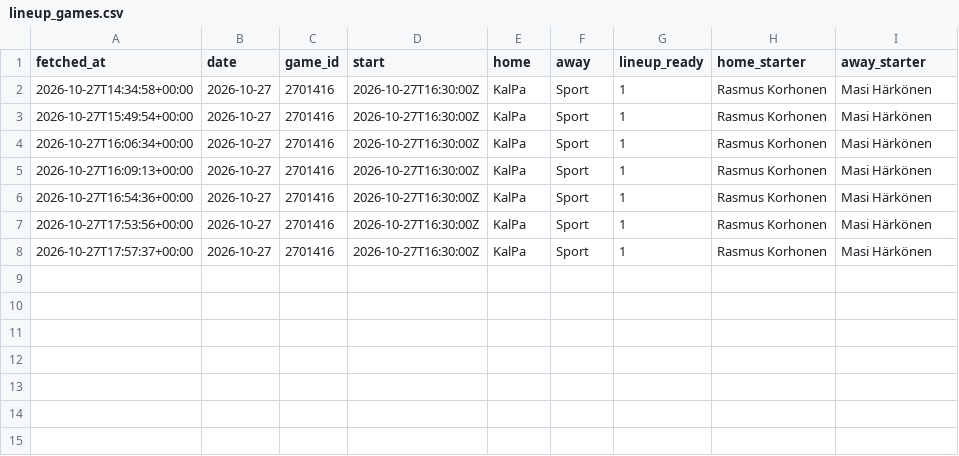
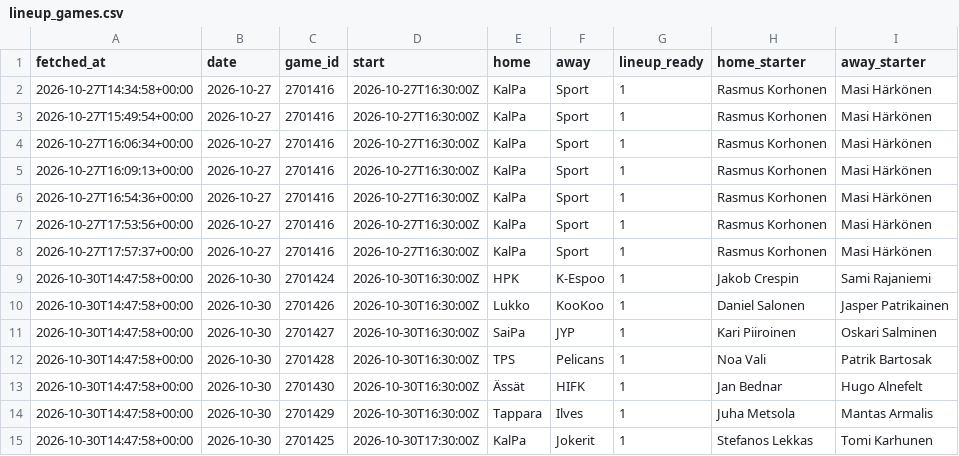
Before and after one commit to mikaheino/liiga-2026-27, a CSV file: lineup_games.csv, drawn as a sheet; the diff names each change by its address in the sheet, - before the commit and + after, or states it on an @@ line.

```diff
--- a/lineup_games.csv
+++ b/lineup_games.csv
+row 9: 2026-10-30T14:47:58+00:00 | 2026-10-30 | 2701424 | 2026-10-30T16:30:00Z | HPK | K-Espoo | 1 | Jakob Crespin | Sami Rajaniemi
+row 10: 2026-10-30T14:47:58+00:00 | 2026-10-30 | 2701426 | 2026-10-30T16:30:00Z | Lukko | KooKoo | 1 | Daniel Salonen | Jasper Patrikainen
+row 11: 2026-10-30T14:47:58+00:00 | 2026-10-30 | 2701427 | 2026-10-30T16:30:00Z | SaiPa | JYP | 1 | Kari Piiroinen | Oskari Salminen
+row 12: 2026-10-30T14:47:58+00:00 | 2026-10-30 | 2701428 | 2026-10-30T16:30:00Z | TPS | Pelicans | 1 | Noa Vali | Patrik Bartosak
+row 13: 2026-10-30T14:47:58+00:00 | 2026-10-30 | 2701430 | 2026-10-30T16:30:00Z | Ässät | HIFK | 1 | Jan Bednar | Hugo Alnefelt
+row 14: 2026-10-30T14:47:58+00:00 | 2026-10-30 | 2701429 | 2026-10-30T16:30:00Z | Tappara | Ilves | 1 | Juha Metsola | Mantas Armalis
+row 15: 2026-10-30T14:47:58+00:00 | 2026-10-30 | 2701425 | 2026-10-30T17:30:00Z | KalPa | Jokerit | 1 | Stefanos Lekkas | Tomi Karhunen
```
Also changed, not shown: news_items.csv, 1 other file.
